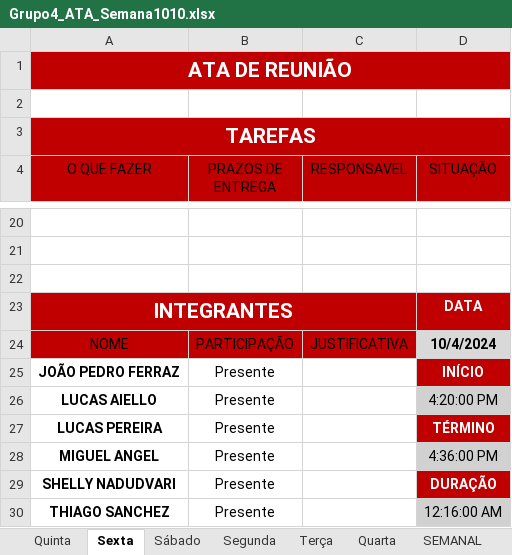
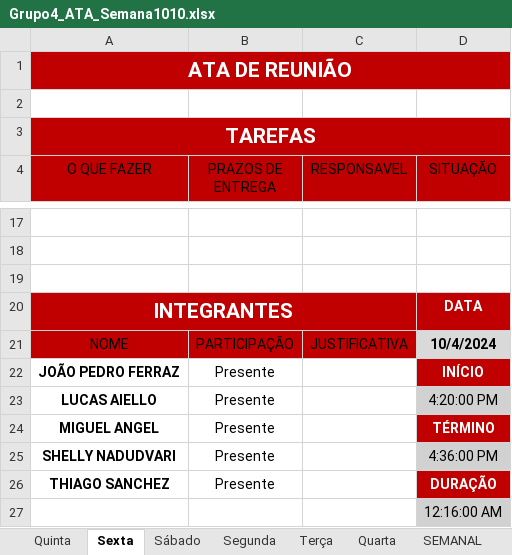
Before and after one commit to jpferraz-git/Sprint-SPTECH, an Excel workbook: ATAs_de_Reuniao/Sprint 2/Semana 1010/Grupo4_ATA_Semana1010.xlsx, sheet Sexta, drawn as a sheet; only a part is shown, gaps mark what is left out; values as stored, in another font and other column widths than the file's, no borders; conditional formats and table styles not drawn; removed rows and columns are numbered as before the commit, all else as after; the diff covers the shown part only; the diff names each change by its address in the sheet, - before the commit and + after, or states it on an @@ line.

```diff
--- a/ATAs_de_Reuniao/Sprint 2/Semana 1010/Grupo4_ATA_Semana1010.xlsx (sheet Sexta)
+++ b/ATAs_de_Reuniao/Sprint 2/Semana 1010/Grupo4_ATA_Semana1010.xlsx (sheet Sexta)
-row 27: LUCAS PEREIRA | Presente |  | TÉRMINO
-D24 (SITUAÇÃO): 4:36:00 PM
+D24 (SITUAÇÃO): TÉRMINO
@@ D24 fill: #D1D1D1 → #C00000, bold: off → on, text colour: black → #FFFFFF @@
-D25 (SITUAÇÃO): DURAÇÃO
+D25 (SITUAÇÃO): 4:36:00 PM
@@ D25 fill: #C00000 → #D1D1D1, bold: on → off, text colour: #FFFFFF → black @@
-D26 (SITUAÇÃO): 12:16:00 AM
+D26 (SITUAÇÃO): DURAÇÃO
@@ D26 fill: #D1D1D1 → #C00000, bold: off → on, text colour: black → #FFFFFF @@
+row 27:  |  |  | 12:16:00 AM
```
Also changed, not shown: 2 added rows, 5 removed rows and 13 edited cells elsewhere in this sheet, sheet SEMANAL, hidden cells.
